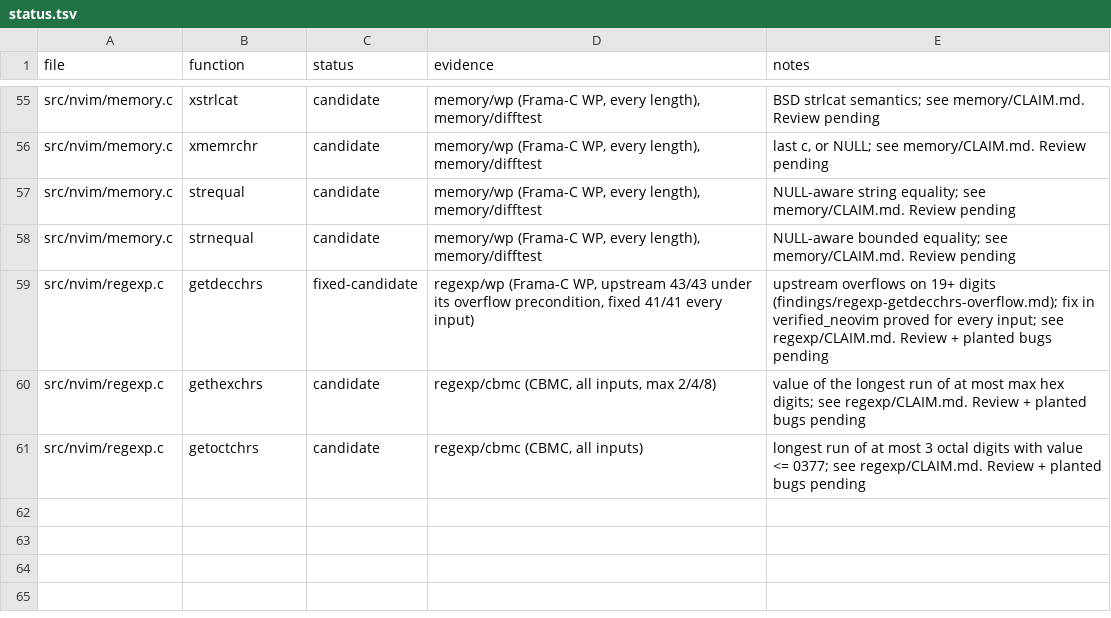
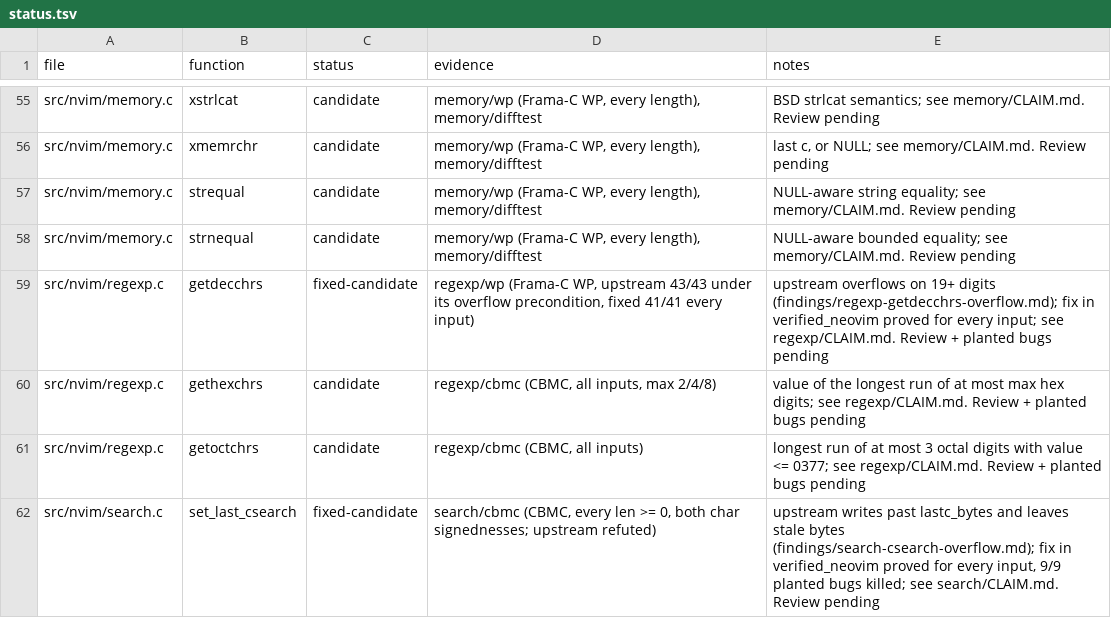
Before and after one commit to blooddimmedtide/neovim_verifier, a TSV file: libraries/neovim/status.tsv, drawn as a sheet; only a part is shown, gaps mark what is left out.

```diff
--- a/libraries/neovim/status.tsv
+++ b/libraries/neovim/status.tsv
@@ -61 +61,2 @@ src/nvim/regexp.c	gethexchrs	candidate	regexp/cbmc (CBMC, all inputs, max 2/4/8)
 src/nvim/regexp.c	getoctchrs	candidate	regexp/cbmc (CBMC, all inputs)	longest run of at most 3 octal digits with value <= 0377; see regexp/CLAIM.md. Review + planted bugs pending
+src/nvim/search.c	set_last_csearch	fixed-candidate	search/cbmc (CBMC, every len >= 0, both char signednesses; upstream refuted)	upstream writes past lastc_bytes and leaves stale bytes (findings/search-csearch-overflow.md); fix in verified_neovim proved for every input, 9/9 planted bugs killed; see search/CLAIM.md. Review pending
```
Also changed, not shown: 10 other files.
